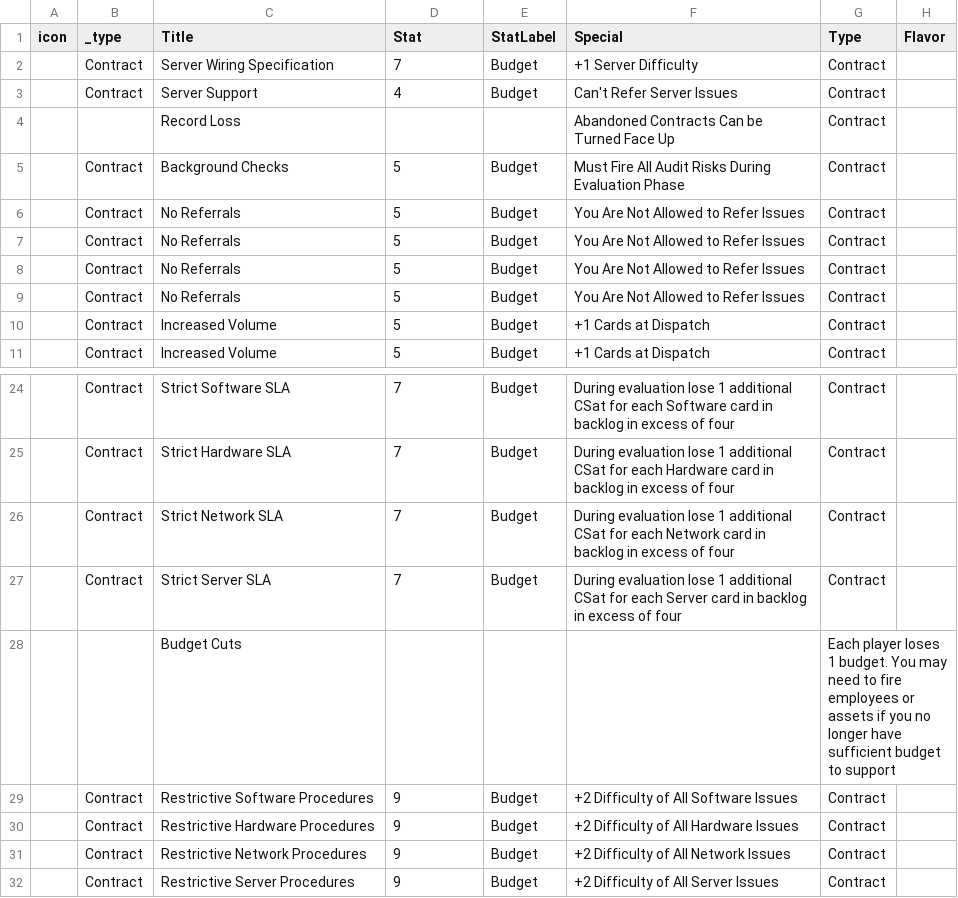
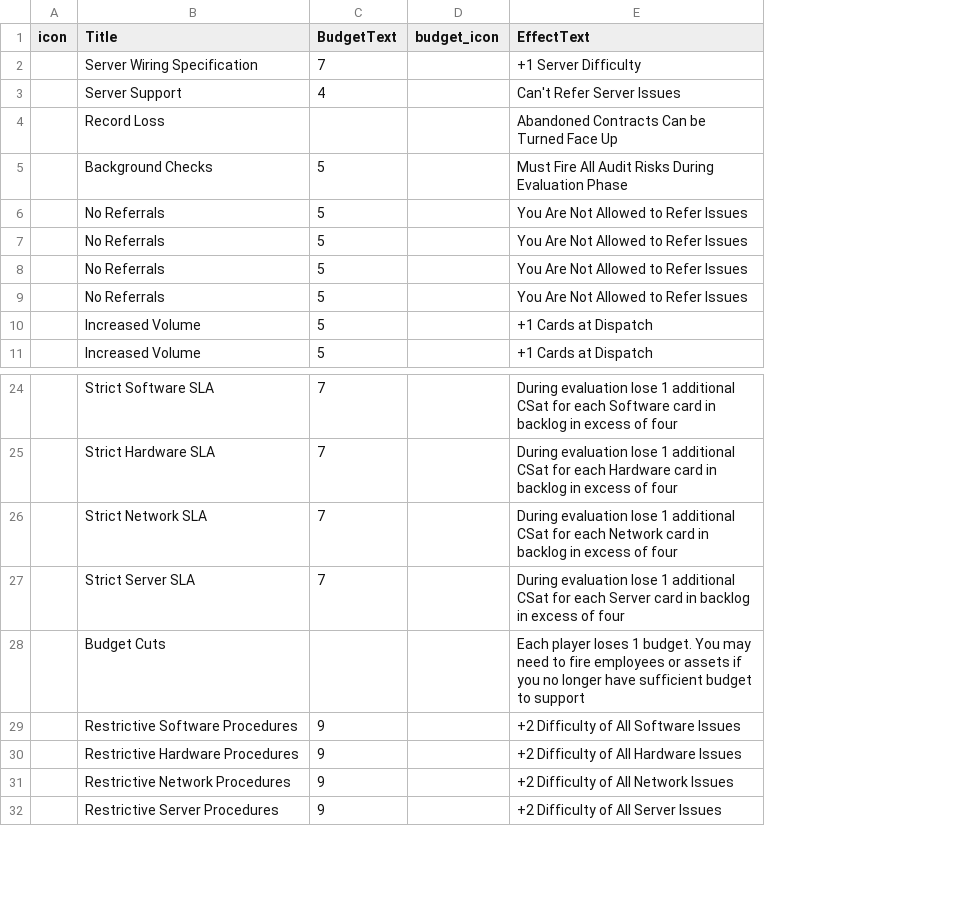
Before and after one commit to liam-middlebrook/user_error, a CSV file: business_cards.csv, drawn as a sheet; only a part is shown, gaps mark what is left out; removed rows and columns are numbered as before the commit, all else as after; the diff names each change by its address in the sheet, - before the commit and + after, or states it on an @@ line.

Commit message:
updated business card layout

```diff
--- a/business_cards.csv
+++ b/business_cards.csv
-column B (_type), rows 2-11: Contract | Contract |  | Contract | Contract | Contract | Contract | Contract | Contract | Contract; rows 24-32: Contract | Contract | Contract | Contract |  | Contract | Contract | Contract | Contract
-column E (StatLabel), rows 2-11: Budget | Budget |  | Budget | Budget | Budget | Budget | Budget | Budget | Budget; rows 24-32: Budget | Budget | Budget | Budget |  | Budget | Budget | Budget | Budget
+column D (budget_icon), empty
-column G (Type), rows 2-11: all Contract; rows 24-32: Contract | Contract | Contract | Contract | Each player loses 1 budget. You may need to fire employees or assets if you no longer have sufficient budget to support | Contract | Contract | Contract | Contract
-column H (Flavor), empty
-C1: Stat
+C1: BudgetText
-E1: Special
+E1: EffectText
-E28 (EffectText): (empty)
+E28 (EffectText): Each player loses 1 budget. You may need to fire employees or assets if you no longer have sufficient budget to support
```
Also changed, not shown: 2 other files.
